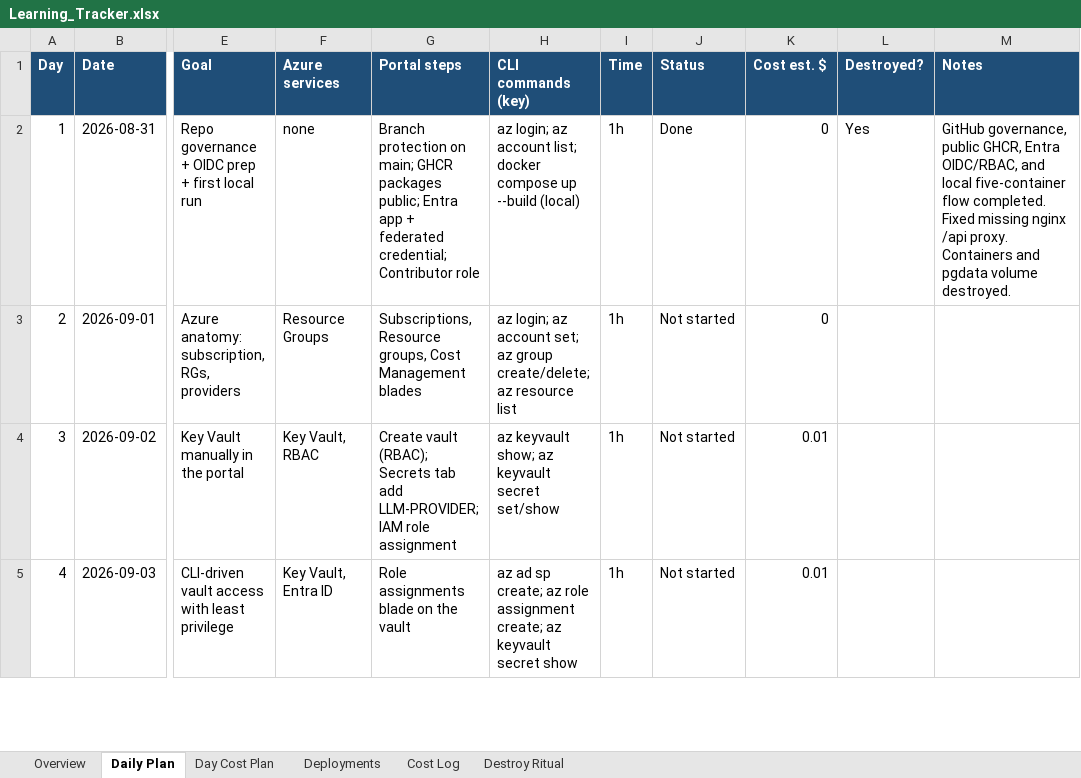
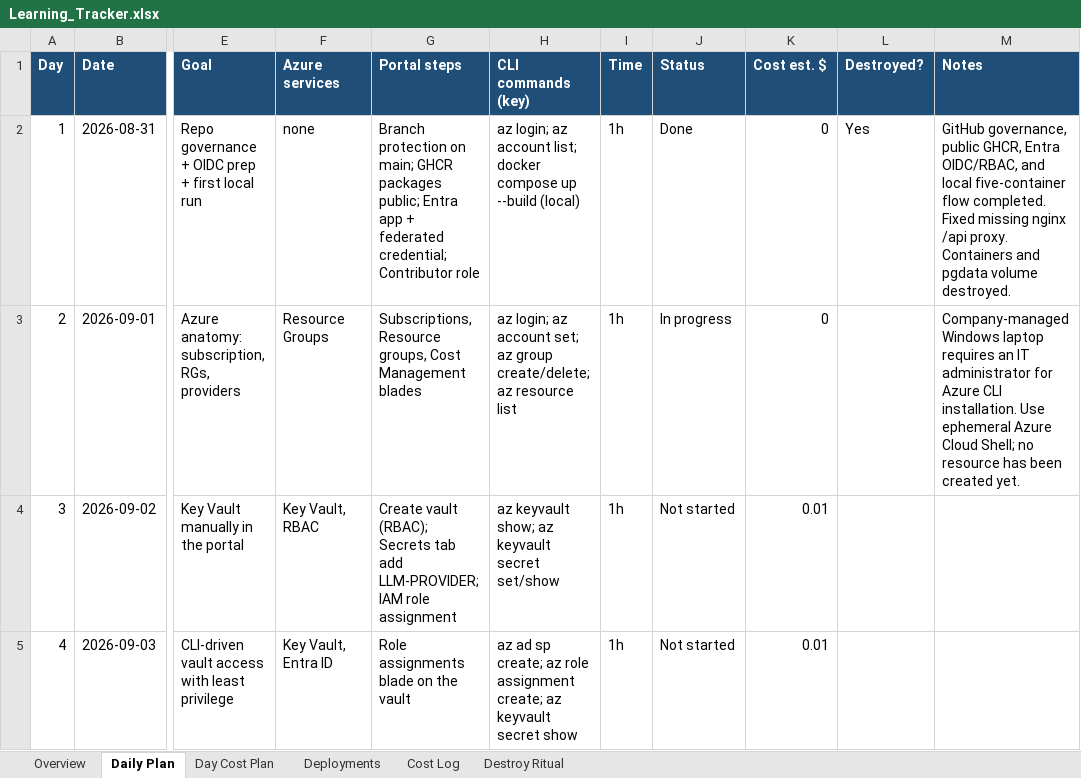
Before and after one commit to jnaveen-ds/Testing_end_to_end, an Excel workbook: docs/Learning_Tracker.xlsx, sheet Daily Plan, drawn as a sheet; only a part is shown, gaps mark what is left out; values as stored, in another font and other column widths than the file's, no borders; the diff names each change by its address in the sheet, - before the commit and + after, or states it on an @@ line.

Commit message:
docs: explain day two Azure foundations
Amp-Thread-ID: https://ampcode.com/threads/T-01a058ed-9faf-73d8-b500-dfd7e90d2438

```diff
--- a/docs/Learning_Tracker.xlsx (sheet Daily Plan)
+++ b/docs/Learning_Tracker.xlsx (sheet Daily Plan)
-J3 (Status): Not started
+J3 (Status): In progress
-M3 (Notes): (empty)
+M3 (Notes): Company-managed Windows laptop requires an IT administrator for Azure CLI installation. Use ephemeral Azure Cloud Shell; no resource has been created yet.
```
Also changed, not shown: 4 other files.
